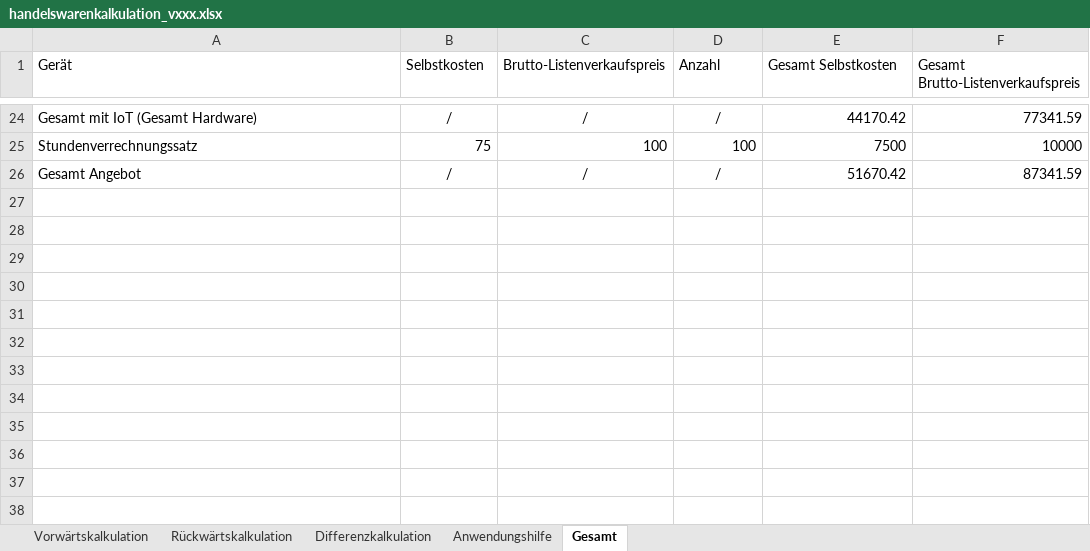
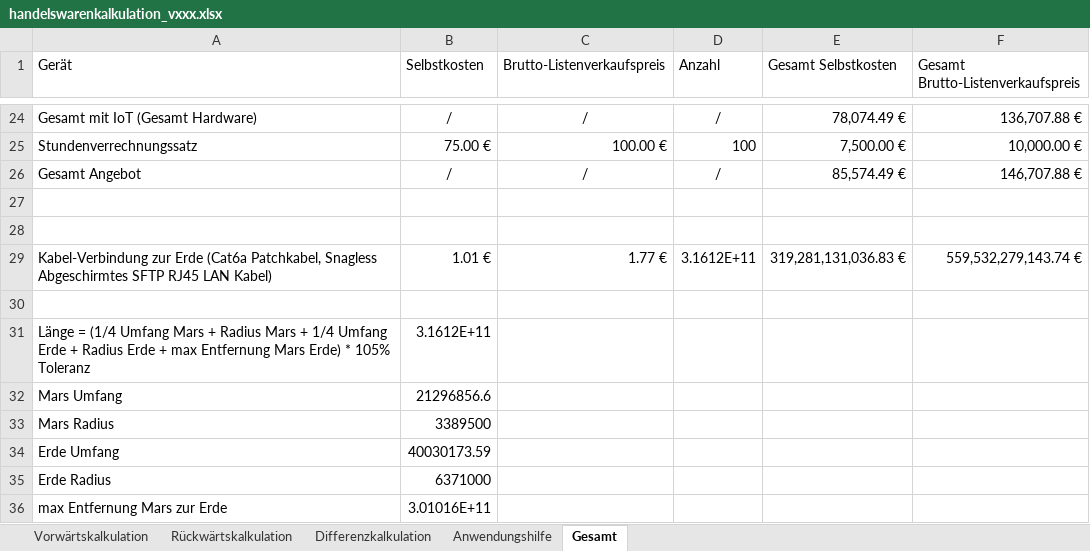
Before and after one commit to ximragequit/Rechnernetze-I_ITECH, an Excel workbook: Challenge IV/handelswarenkalkulation_vxxx.xlsx, sheet Gesamt, drawn as a sheet; only a part is shown, gaps mark what is left out; values as stored, in another font and other column widths than the file's, no borders; charts and pictures not drawn; the diff covers the shown part only; the diff names each change by its address in the sheet, - before the commit and + after, or states it on an @@ line.

Commit message:
kalkulation finalisiert

```diff
--- a/Challenge IV/handelswarenkalkulation_vxxx.xlsx (sheet Gesamt)
+++ b/Challenge IV/handelswarenkalkulation_vxxx.xlsx (sheet Gesamt)
-E24 (Gesamt Selbstkosten): 44170.42
+E24 (Gesamt Selbstkosten): 78,074.49 €
-F24: 77341.59
+F24: 136,707.88 €
-B25 (Selbstkosten): 75
+B25 (Selbstkosten): 75.00 €
-C25 (Brutto-Listenverkaufspreis): 100
+C25 (Brutto-Listenverkaufspreis): 100.00 €
-E25 (Gesamt Selbstkosten): 7500
+E25 (Gesamt Selbstkosten): 7,500.00 €
-F25: 10000
+F25: 10,000.00 €
-E26 (Gesamt Selbstkosten): 51670.42
+E26 (Gesamt Selbstkosten): 85,574.49 €
-F26: 87341.59
+F26: 146,707.88 €
+row 27: (empty)
+row 28: (empty)
+row 29: Kabel-Verbindung zur Erde (Cat6a Patchkabel, Snagless Abgeschirmtes SFTP RJ45 LAN Kabel) | 1.01 € | 1.77 € | 3.1612E+11 | 319,281,131,036.83 € | 559,532,279,143.74 €
+row 30: (empty)
+row 31: Länge = (1/4 Umfang Mars + Radius Mars + 1/4 Umfang Erde + Radius Erde + max Entfernung Mars Erde) * 105% Toleranz | 3.1612E+11
+row 32: Mars Umfang | 21296856.6
+row 33: Mars Radius | 3389500
+row 34: Erde Umfang | 40030173.59
+row 35: Erde Radius | 6371000
+row 36: max Entfernung Mars zur Erde | 3.01016E+11
```
Also changed, not shown: 20 added rows, 20 removed rows and 4 edited cells elsewhere in this sheet, sheet Vorwärtskalkulation, charts or pictures.
